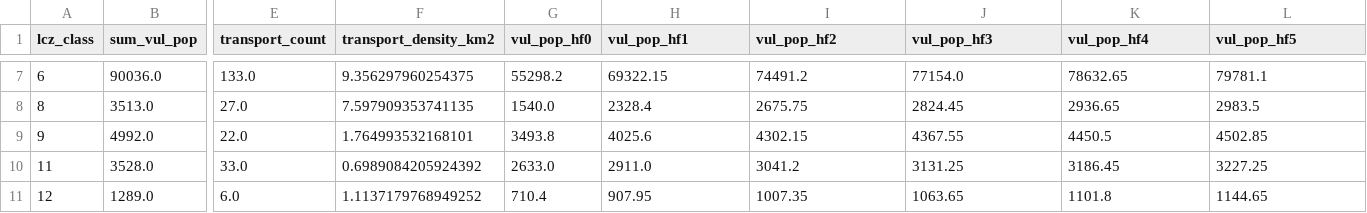
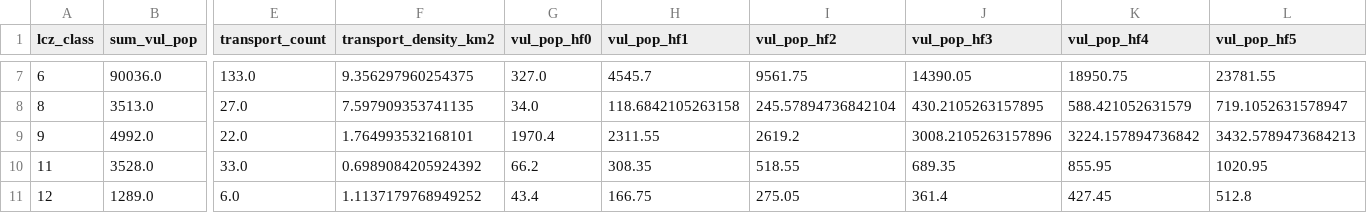
Before and after one commit to reproducible-agile/accessibility-analysis-isocalors, a CSV file: data/lcz_hd_pop_transp_density_affected_pop_hf0-5.csv, drawn as a sheet; only a part is shown, gaps mark what is left out; the diff covers the shown part only; the diff names each change by its address in the sheet, - before the commit and + after, or states it on an @@ line.

```diff
--- a/data/lcz_hd_pop_transp_density_affected_pop_hf0-5.csv
+++ b/data/lcz_hd_pop_transp_density_affected_pop_hf0-5.csv
-G7 (vul_pop_hf0): 55298.2
+G7 (vul_pop_hf0): 327.0
-H7 (vul_pop_hf1): 69322.15
+H7 (vul_pop_hf1): 4545.7
-I7 (vul_pop_hf2): 74491.2
+I7 (vul_pop_hf2): 9561.75
-J7 (vul_pop_hf3): 77154.0
+J7 (vul_pop_hf3): 14390.05
-K7 (vul_pop_hf4): 78632.65
+K7 (vul_pop_hf4): 18950.75
-L7 (vul_pop_hf5): 79781.1
+L7 (vul_pop_hf5): 23781.55
-G8 (vul_pop_hf0): 1540.0
+G8 (vul_pop_hf0): 34.0
-H8 (vul_pop_hf1): 2328.4
+H8 (vul_pop_hf1): 118.6842105263158
-I8 (vul_pop_hf2): 2675.75
+I8 (vul_pop_hf2): 245.57894736842104
-J8 (vul_pop_hf3): 2824.45
+J8 (vul_pop_hf3): 430.2105263157895
-K8 (vul_pop_hf4): 2936.65
+K8 (vul_pop_hf4): 588.421052631579
-L8 (vul_pop_hf5): 2983.5
+L8 (vul_pop_hf5): 719.1052631578947
-G9 (vul_pop_hf0): 3493.8
+G9 (vul_pop_hf0): 1970.4
-H9 (vul_pop_hf1): 4025.6
+H9 (vul_pop_hf1): 2311.55
-I9 (vul_pop_hf2): 4302.15
+I9 (vul_pop_hf2): 2619.2
-J9 (vul_pop_hf3): 4367.55
+J9 (vul_pop_hf3): 3008.2105263157896
-K9 (vul_pop_hf4): 4450.5
+K9 (vul_pop_hf4): 3224.157894736842
-L9 (vul_pop_hf5): 4502.85
+L9 (vul_pop_hf5): 3432.5789473684213
-G10 (vul_pop_hf0): 2633.0
+G10 (vul_pop_hf0): 66.2
-H10 (vul_pop_hf1): 2911.0
+H10 (vul_pop_hf1): 308.35
-I10 (vul_pop_hf2): 3041.2
+I10 (vul_pop_hf2): 518.55
-J10 (vul_pop_hf3): 3131.25
+J10 (vul_pop_hf3): 689.35
-K10 (vul_pop_hf4): 3186.45
+K10 (vul_pop_hf4): 855.95
-L10 (vul_pop_hf5): 3227.25
+L10 (vul_pop_hf5): 1020.95
-G11 (vul_pop_hf0): 710.4
+G11 (vul_pop_hf0): 43.4
-H11 (vul_pop_hf1): 907.95
+H11 (vul_pop_hf1): 166.75
-I11 (vul_pop_hf2): 1007.35
+I11 (vul_pop_hf2): 275.05
-J11 (vul_pop_hf3): 1063.65
+J11 (vul_pop_hf3): 361.4
-K11 (vul_pop_hf4): 1101.8
+K11 (vul_pop_hf4): 427.45
-L11 (vul_pop_hf5): 1144.65
+L11 (vul_pop_hf5): 512.8
```
Also changed, not shown: 48 edited cells elsewhere in this file, data/POIs_difference_noon_5_15.csv, 12 other files.
